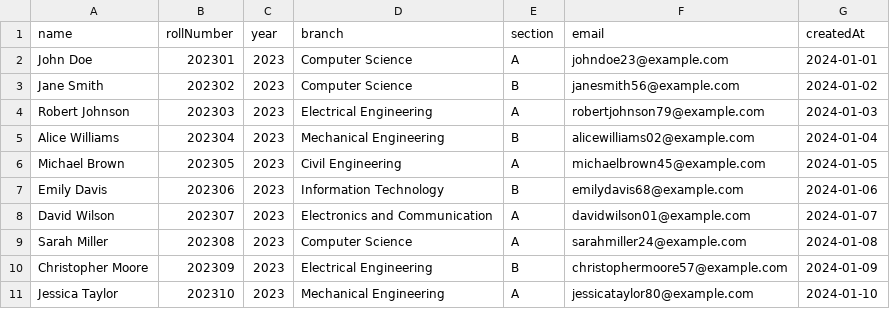
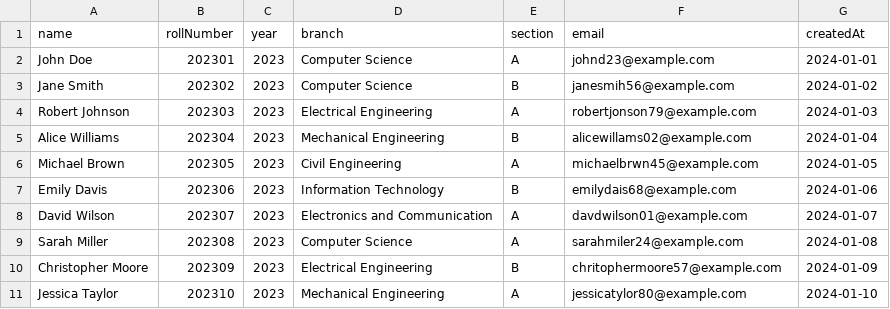
Before and after one commit to venom-2/DMS-Backend, a CSV file: routes/UploadCSV/Students.csv, drawn as a sheet.

```diff
--- a/routes/UploadCSV/Students.csv
+++ b/routes/UploadCSV/Students.csv
@@ -1,11 +1,11 @@
 name,rollNumber,year,branch,section,email,createdAt
-John Doe,202301,2023,Computer Science,A,johndoe23@example.com,2024-01-01
-Jane Smith,202302,2023,Computer Science,B,janesmith56@example.com,2024-01-02
-Robert Johnson,202303,2023,Electrical Engineering,A,robertjohnson79@example.com,2024-01-03
-Alice Williams,202304,2023,Mechanical Engineering,B,alicewilliams02@example.com,2024-01-04
-Michael Brown,202305,2023,Civil Engineering,A,michaelbrown45@example.com,2024-01-05
-Emily Davis,202306,2023,Information Technology,B,emilydavis68@example.com,2024-01-06
-David Wilson,202307,2023,Electronics and Communication,A,davidwilson01@example.com,2024-01-07
-Sarah Miller,202308,2023,Computer Science,A,sarahmiller24@example.com,2024-01-08
-Christopher Moore,202309,2023,Electrical Engineering,B,christophermoore57@example.com,2024-01-09
-Jessica Taylor,202310,2023,Mechanical Engineering,A,jessicataylor80@example.com,2024-01-10
+John Doe,202301,2023,Computer Science,A,johnd23@example.com,2024-01-01
+Jane Smith,202302,2023,Computer Science,B,janesmih56@example.com,2024-01-02
+Robert Johnson,202303,2023,Electrical Engineering,A,robertjonson79@example.com,2024-01-03
+Alice Williams,202304,2023,Mechanical Engineering,B,alicewillams02@example.com,2024-01-04
+Michael Brown,202305,2023,Civil Engineering,A,michaelbrwn45@example.com,2024-01-05
+Emily Davis,202306,2023,Information Technology,B,emilydais68@example.com,2024-01-06
+David Wilson,202307,2023,Electronics and Communication,A,davdwilson01@example.com,2024-01-07
+Sarah Miller,202308,2023,Computer Science,A,sarahmiler24@example.com,2024-01-08
+Christopher Moore,202309,2023,Electrical Engineering,B,chritophermoore57@example.com,2024-01-09
+Jessica Taylor,202310,2023,Mechanical Engineering,A,jessicatylor80@example.com,2024-01-10
```
Also changed, not shown: 1 other file.
